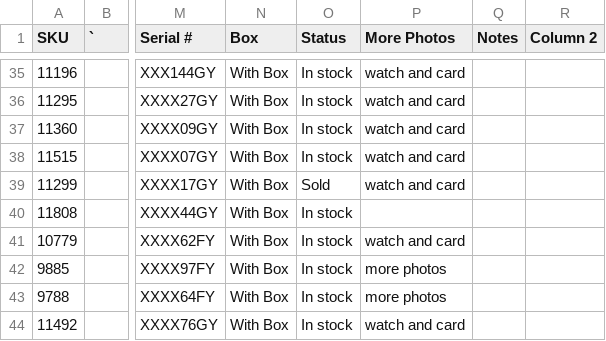
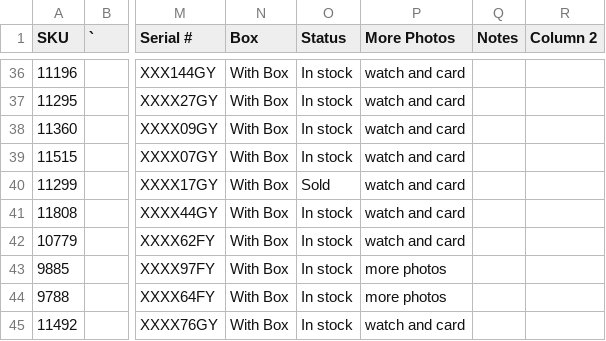
Before and after one commit to CHRISEVO24/benny-rich-tracker, a CSV file: snapshot.csv, drawn as a sheet; only a part is shown, gaps mark what is left out; addresses are those after the commit; the diff covers the shown part only; the diff names each change by its address in the sheet, - before the commit and + after, or states it on an @@ line.

```diff
--- a/snapshot.csv
+++ b/snapshot.csv
-P41 (More Photos): (empty)
+P41 (More Photos): watch and card
```
Also changed, not shown: 10 added rows, 4 removed rows and 5 edited cells elsewhere in this file, 1 other file.
